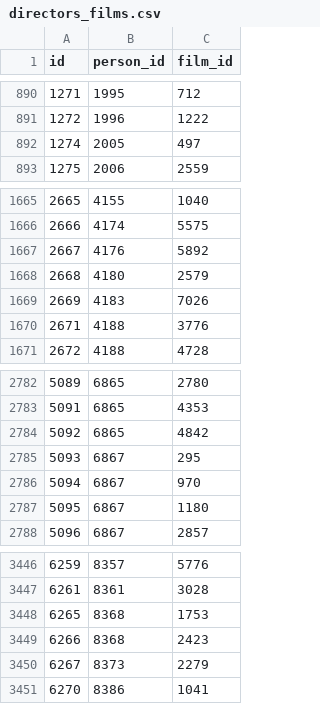
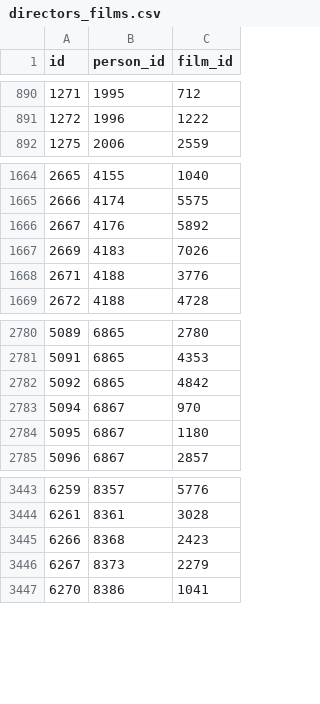
Before and after one commit to lutov/buhurt_db, a CSV file: data/csv/directors_films.csv, drawn as a sheet; only a part is shown, gaps mark what is left out; the diff covers the shown part only.

```diff
--- a/data/csv/directors_films.csv
+++ b/data/csv/directors_films.csv
@@ -891,3 +891,2 @@
 "1272","1996","1222"
-"1274","2005","497"
 "1275","2006","2559"
@@ -1667,3 +1666,2 @@
 "2667","4176","5892"
-"2668","4180","2579"
 "2669","4183","7026"
@@ -2784,3 +2782,2 @@
 "5092","6865","4842"
-"5093","6867","295"
 "5094","6867","970"
@@ -3447,3 +3444,2 @@
 "6261","8361","3028"
-"6265","8368","1753"
 "6266","8368","2423"
```
Also changed, not shown: 57 added rows elsewhere in this file, data/csv/actors_films.csv, data/csv/albums_tracks.csv, 16 other files.
